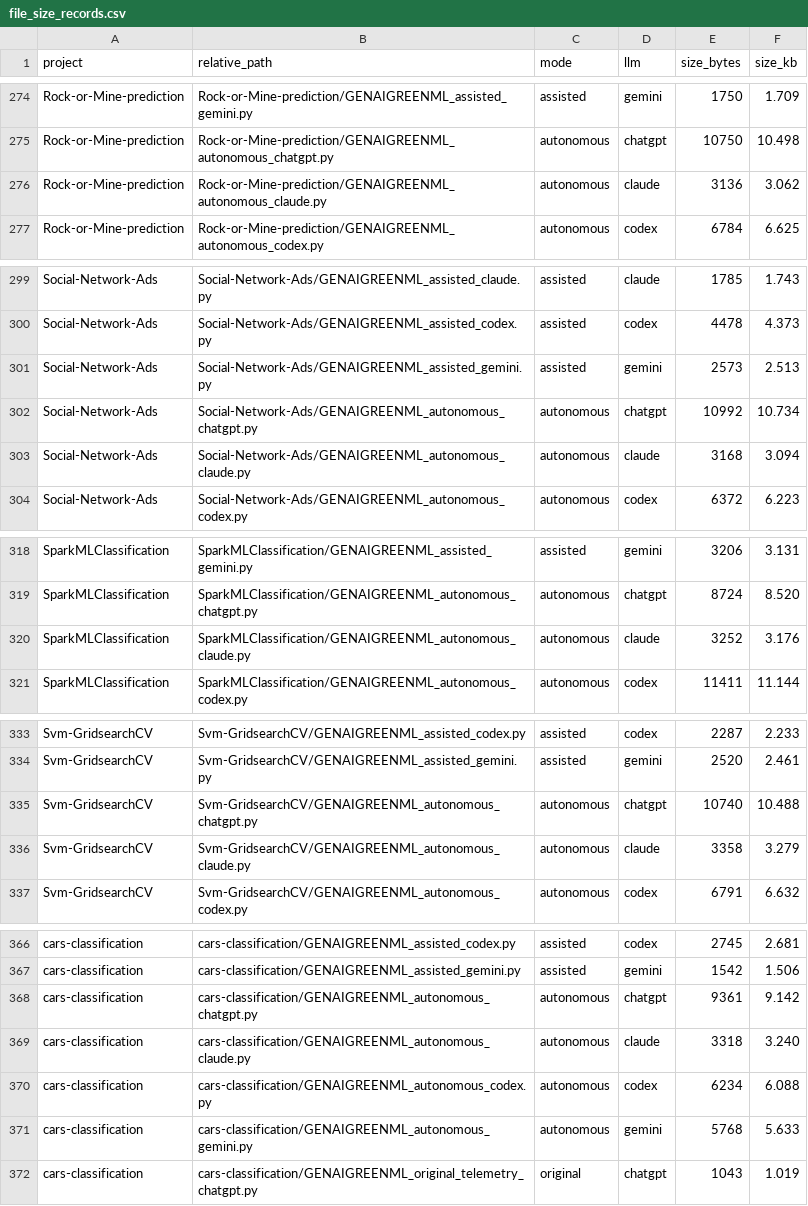
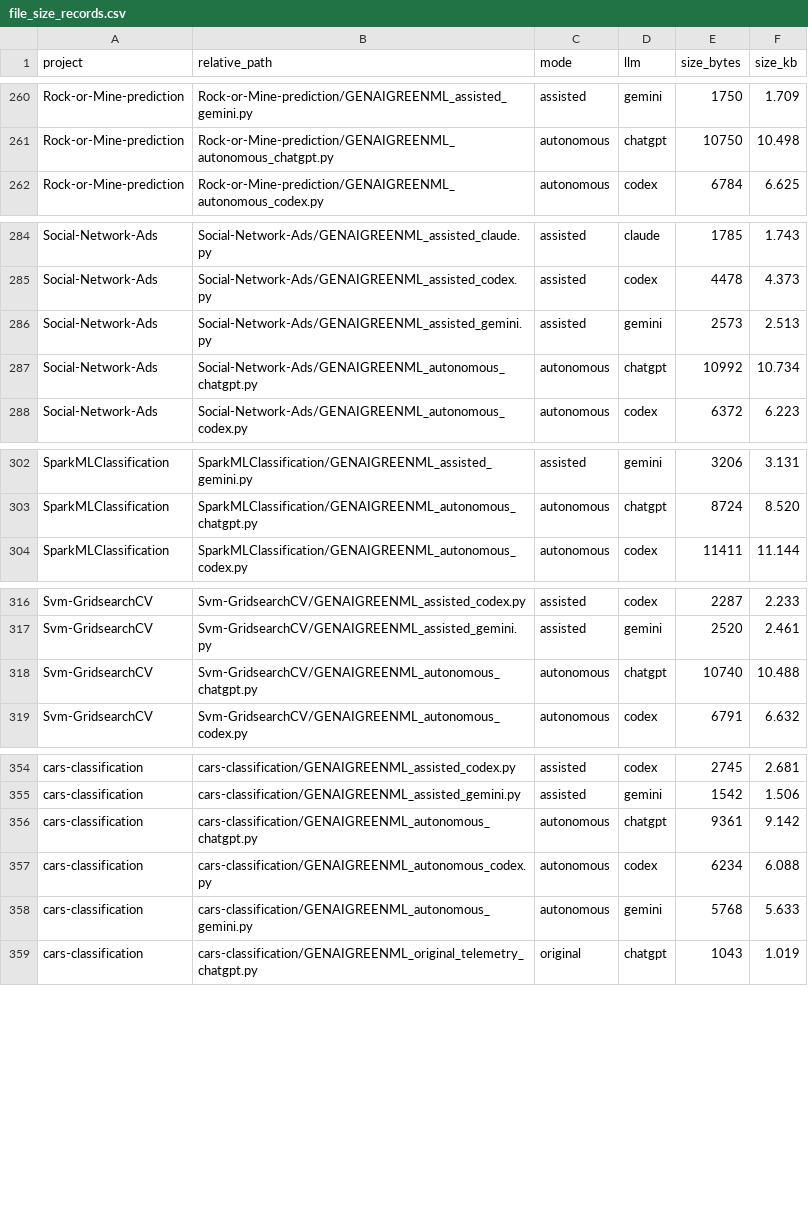
Before and after one commit to Bearwick/GenAI-GreenML, a CSV file: results/file_size_analysis/file_size_records.csv, drawn as a sheet; only a part is shown, gaps mark what is left out; the diff covers the shown part only.

```diff
--- a/results/file_size_analysis/file_size_records.csv
+++ b/results/file_size_analysis/file_size_records.csv
@@ -275,3 +261,2 @@ Rock-or-Mine-prediction,Rock-or-Mine-prediction/GENAIGREENML_assisted_gemini.py,
 Rock-or-Mine-prediction,Rock-or-Mine-prediction/GENAIGREENML_autonomous_chatgpt.py,autonomous,chatgpt,10750,10.498
-Rock-or-Mine-prediction,Rock-or-Mine-prediction/GENAIGREENML_autonomous_claude.py,autonomous,claude,3136,3.062
 Rock-or-Mine-prediction,Rock-or-Mine-prediction/GENAIGREENML_autonomous_codex.py,autonomous,codex,6784,6.625
@@ -302,3 +287,2 @@ Social-Network-Ads,Social-Network-Ads/GENAIGREENML_assisted_gemini.py,assisted,g
 Social-Network-Ads,Social-Network-Ads/GENAIGREENML_autonomous_chatgpt.py,autonomous,chatgpt,10992,10.734
-Social-Network-Ads,Social-Network-Ads/GENAIGREENML_autonomous_claude.py,autonomous,claude,3168,3.094
 Social-Network-Ads,Social-Network-Ads/GENAIGREENML_autonomous_codex.py,autonomous,codex,6372,6.223
@@ -319,3 +303,2 @@ SparkMLClassification,SparkMLClassification/GENAIGREENML_assisted_gemini.py,assi
 SparkMLClassification,SparkMLClassification/GENAIGREENML_autonomous_chatgpt.py,autonomous,chatgpt,8724,8.520
-SparkMLClassification,SparkMLClassification/GENAIGREENML_autonomous_claude.py,autonomous,claude,3252,3.176
 SparkMLClassification,SparkMLClassification/GENAIGREENML_autonomous_codex.py,autonomous,codex,11411,11.144
@@ -335,3 +318,2 @@ Svm-GridsearchCV,Svm-GridsearchCV/GENAIGREENML_assisted_gemini.py,assisted,gemin
 Svm-GridsearchCV,Svm-GridsearchCV/GENAIGREENML_autonomous_chatgpt.py,autonomous,chatgpt,10740,10.488
-Svm-GridsearchCV,Svm-GridsearchCV/GENAIGREENML_autonomous_claude.py,autonomous,claude,3358,3.279
 Svm-GridsearchCV,Svm-GridsearchCV/GENAIGREENML_autonomous_codex.py,autonomous,codex,6791,6.632
@@ -368,3 +356,2 @@ cars-classification,cars-classification/GENAIGREENML_assisted_gemini.py,assisted
 cars-classification,cars-classification/GENAIGREENML_autonomous_chatgpt.py,autonomous,chatgpt,9361,9.142
-cars-classification,cars-classification/GENAIGREENML_autonomous_claude.py,autonomous,claude,3318,3.240
 cars-classification,cars-classification/GENAIGREENML_autonomous_codex.py,autonomous,codex,6234,6.088
```
Also changed, not shown: 7 added rows, 15 removed rows and 12 edited cells elsewhere in this file, repos/Deep-learning-classification-based-model-for-screening-compounds-with-hERG-inhibitory-activity/CAS_full_herg.csv, results/file_size_analysis/file_size_summary_stats.csv, 35 other files.
